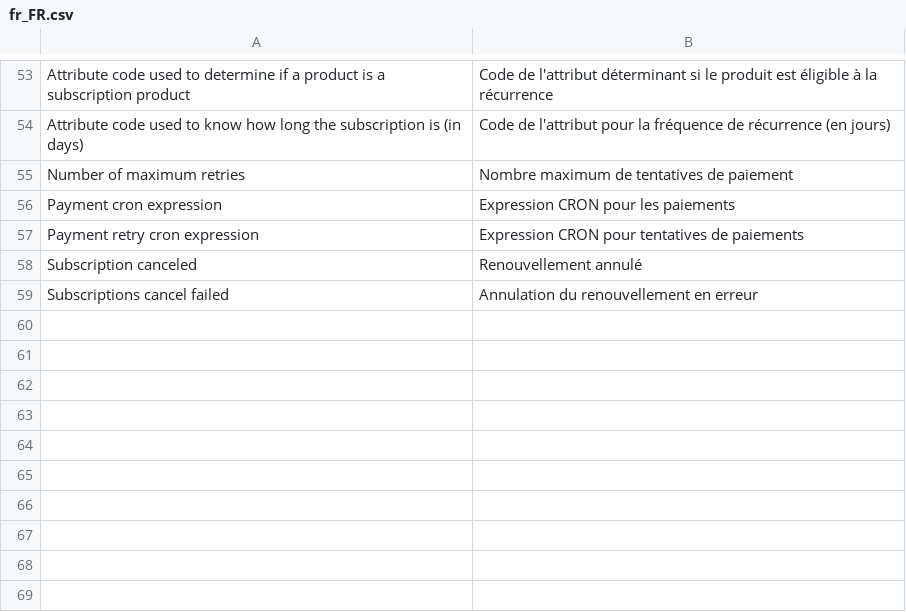
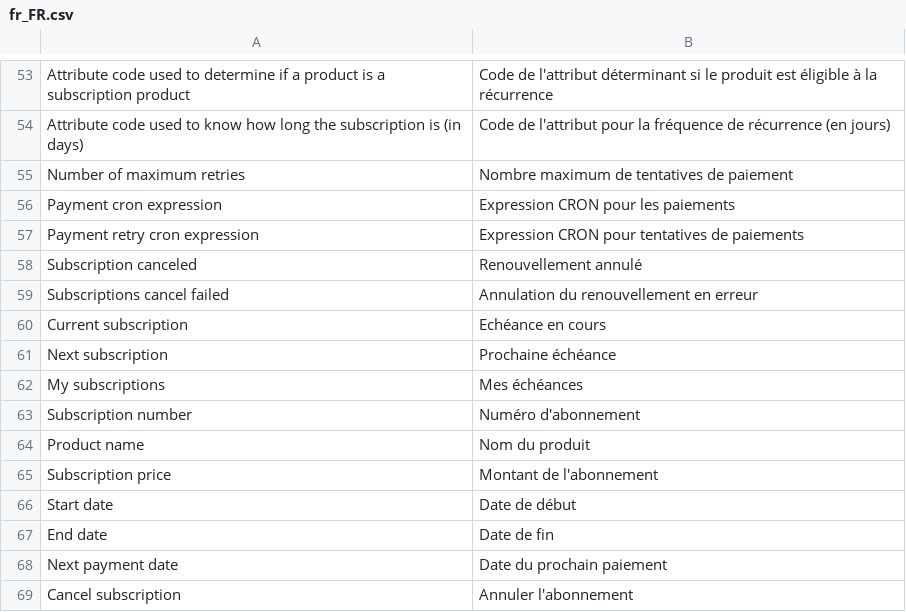
Before and after one commit to UpStreamPay/payment-plugin-magento-public, a CSV file: Core/i18n/fr_FR.csv, drawn as a sheet; only a part is shown, gaps mark what is left out; the diff names each change by its address in the sheet, - before the commit and + after, or states it on an @@ line.

Commit message:
feat: UP-134
ajout du lien dans le menu du compte client
generation du template
gestion des subscriptions à afficher en fonction du customer_id et des
statuts
gestion de l'annulation au clic sur le bouton
trads

```diff
--- a/Core/i18n/fr_FR.csv
+++ b/Core/i18n/fr_FR.csv
+row 60: Current subscription | Echéance en cours
+row 61: Next subscription | Prochaine échéance
+row 62: My subscriptions | Mes échéances
+row 63: Subscription number | Numéro d'abonnement
+row 64: Product name | Nom du produit
+row 65: Subscription price | Montant de l'abonnement
+row 66: Start date | Date de début
+row 67: End date | Date de fin
+row 68: Next payment date | Date du prochain paiement
+row 69: Cancel subscription | Annuler l'abonnement
```
Also changed, not shown: Core/i18n/en_US.csv, 7 other files.
